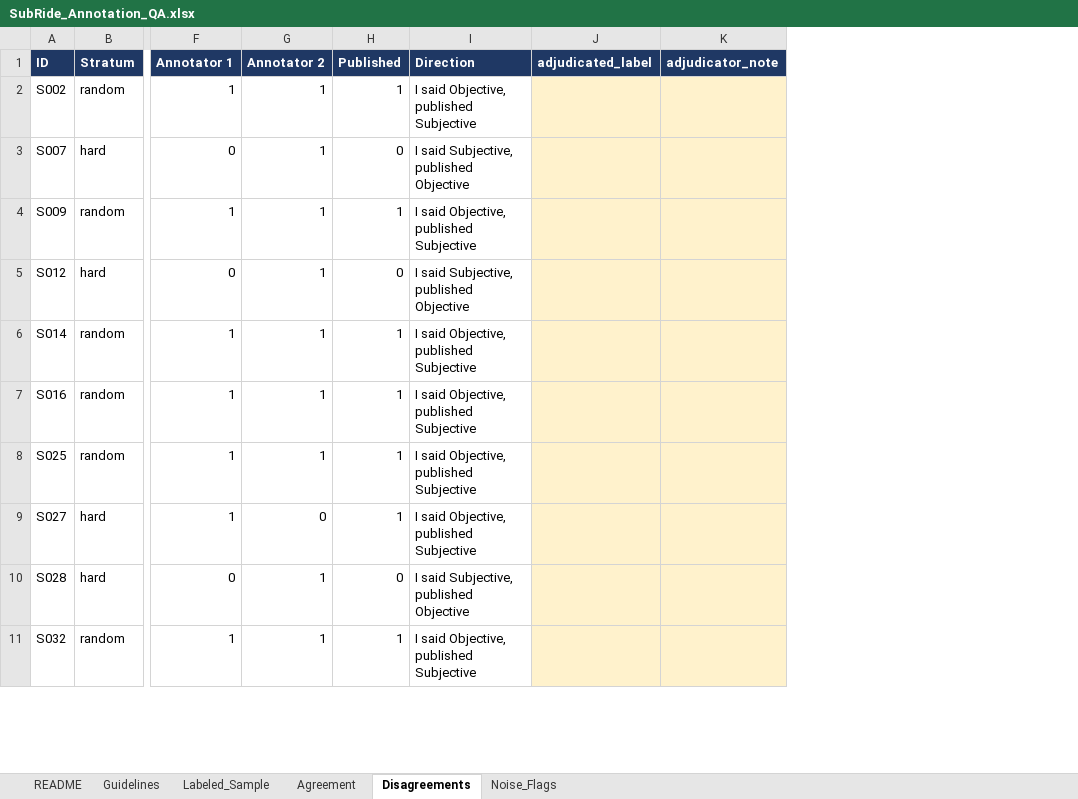
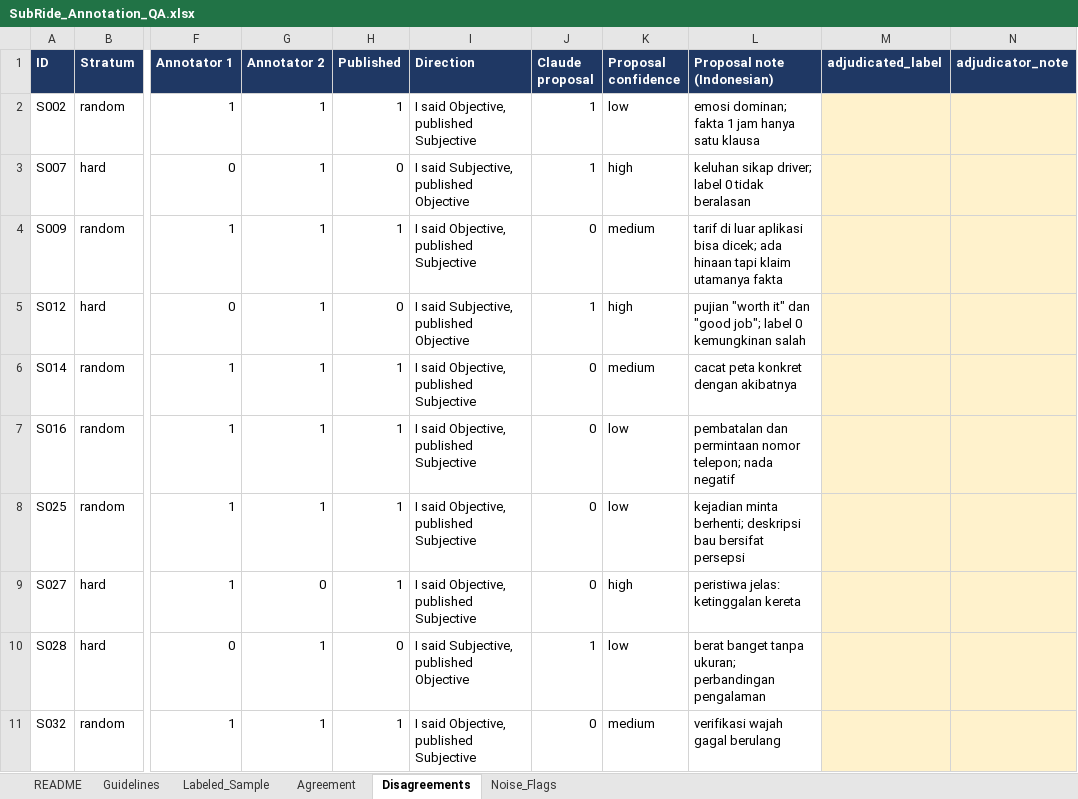
Before and after one commit to Vincent-Osbert/freelance-data-projects, an Excel workbook: 02-text-annotation-subride/deliverable/SubRide_Annotation_QA.xlsx, sheet Disagreements, drawn as a sheet; only a part is shown, gaps mark what is left out; values as stored, in another font and other column widths than the file's, no borders; the diff names each change by its address in the sheet, - before the commit and + after, or states it on an @@ line.

```diff
--- a/02-text-annotation-subride/deliverable/SubRide_Annotation_QA.xlsx (sheet Disagreements)
+++ b/02-text-annotation-subride/deliverable/SubRide_Annotation_QA.xlsx (sheet Disagreements)
+column J (Claude proposal), rows 2-11: 1 | 1 | 0 | 1 | 0 | 0 | 0 | 0 | 1 | 0
+column K (Proposal confidence), rows 2-11: low | high | medium | high | medium | low | low | high | low | medium
+column L (Proposal note (Indonesian)), rows 2-11: emosi dominan; fakta 1 jam hanya satu klausa | keluhan sikap driver; label 0 tidak beralasan | tarif di luar aplikasi bisa dicek; ada hinaan tapi klaim utamanya fakta | pujian "worth it" dan "good job"; label 0 kemungkinan salah | cacat peta konkret dengan akibatnya | pembatalan dan permintaan nomor telepon; nada negatif | kejadian minta berhenti; deskripsi bau bersifat persepsi | peristiwa jelas: ketinggalan kereta | berat banget tanpa ukuran; perbandingan pengalaman | verifikasi wajah gagal berulang
```
Also changed, not shown: 2 other files.
